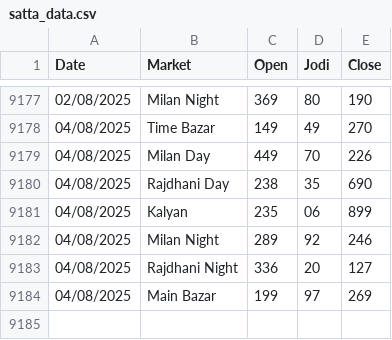
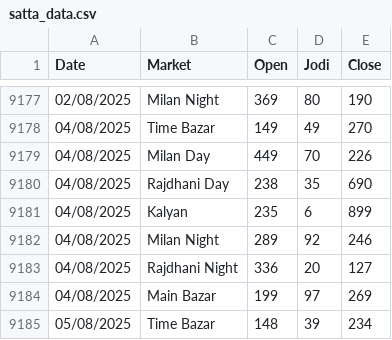
Before and after one commit to Vishalsnw/Kalyan_web, a CSV file: satta_data.csv, drawn as a sheet; only a part is shown, gaps mark what is left out.

```diff
--- a/satta_data.csv
+++ b/satta_data.csv
@@ -9180,3 +9180,3 @@ Date,Market,Open,Jodi,Close
 04/08/2025,Rajdhani Day,238,35,690
-04/08/2025,Kalyan,235,06,899
+04/08/2025,Kalyan,235,6,899
 04/08/2025,Milan Night,289,92,246
@@ -9184 +9184,2 @@ Date,Market,Open,Jodi,Close
 04/08/2025,Main Bazar,199,97,269
+05/08/2025,Time Bazar,148,39,234
```
Also changed, not shown: sent_messages.csv.
